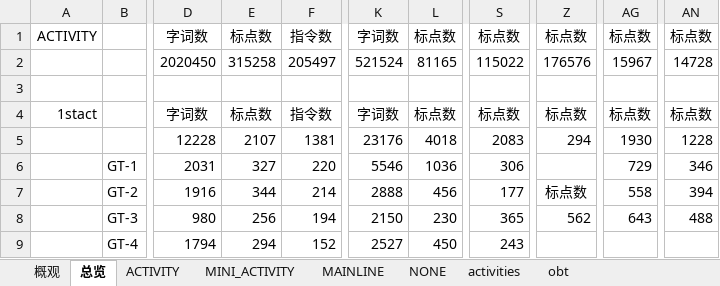
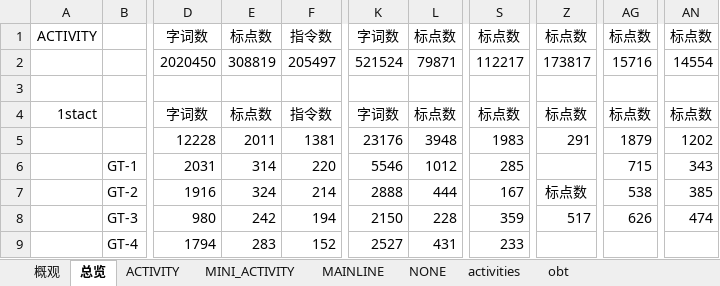
Before and after one commit to lengyanyu258/ArknightsWordCount, an Excel workbook: docs/arknights-word-count_20240413.xlsx, sheet 总览, drawn as a sheet; only a part is shown, gaps mark what is left out; values as stored, in another font and other column widths than the file's, no borders; the diff covers the shown part only; the diff names each change by its address in the sheet, - before the commit and + after, or states it on an @@ line.

```diff
--- a/docs/arknights-word-count_20240413.xlsx (sheet 总览)
+++ b/docs/arknights-word-count_20240413.xlsx (sheet 总览)
-E2: 315258
+E2: 308819
-L2: 81165
+L2: 79871
-S2: 115022
+S2: 112217
-Z2: 176576
+Z2: 173817
-AG2: 15967
+AG2: 15716
-AN2: 14728
+AN2: 14554
-E5: 2107
+E5: 2011
-L5: 4018
+L5: 3948
-S5: 2083
+S5: 1983
-Z5: 294
+Z5: 291
-AG5: 1930
+AG5: 1879
-AN5: 1228
+AN5: 1202
-E6: 327
+E6: 314
-L6: 1036
+L6: 1012
-S6: 306
+S6: 285
-AG6: 729
+AG6: 715
-AN6: 346
+AN6: 343
-E7: 344
+E7: 324
-L7: 456
+L7: 444
-S7: 177
+S7: 167
-AG7: 558
+AG7: 538
-AN7: 394
+AN7: 385
-E8: 256
+E8: 242
-L8: 230
+L8: 228
-S8: 365
+S8: 359
-Z8: 562
+Z8: 517
-AG8: 643
+AG8: 626
-AN8: 488
+AN8: 474
-E9: 294
+E9: 283
-L9: 450
+L9: 431
-S9: 243
+S9: 233
```
Also changed, not shown: 1052 edited cells elsewhere in this sheet, sheet ACTIVITY, sheet MAINLINE, sheet 概观, sheet NONE, sheet MINI_ACTIVITY, sheet activities, 1 more sheet, 4 other files.
